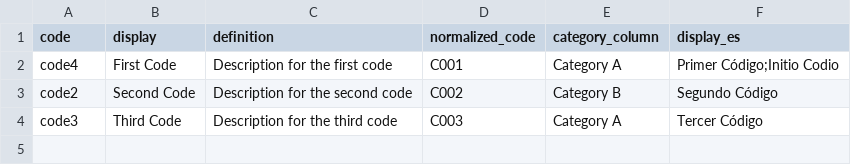
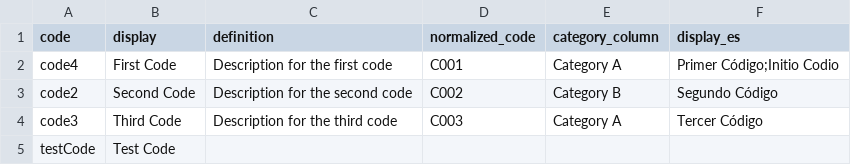
Before and after one commit to lawley/cs-repo, a CSV file: codes.csv, drawn as a sheet; the diff names each change by its address in the sheet, - before the commit and + after, or states it on an @@ line.

Commit message:
update code list

```diff
--- a/codes.csv
+++ b/codes.csv
+row 5: testCode | Test Code
```
